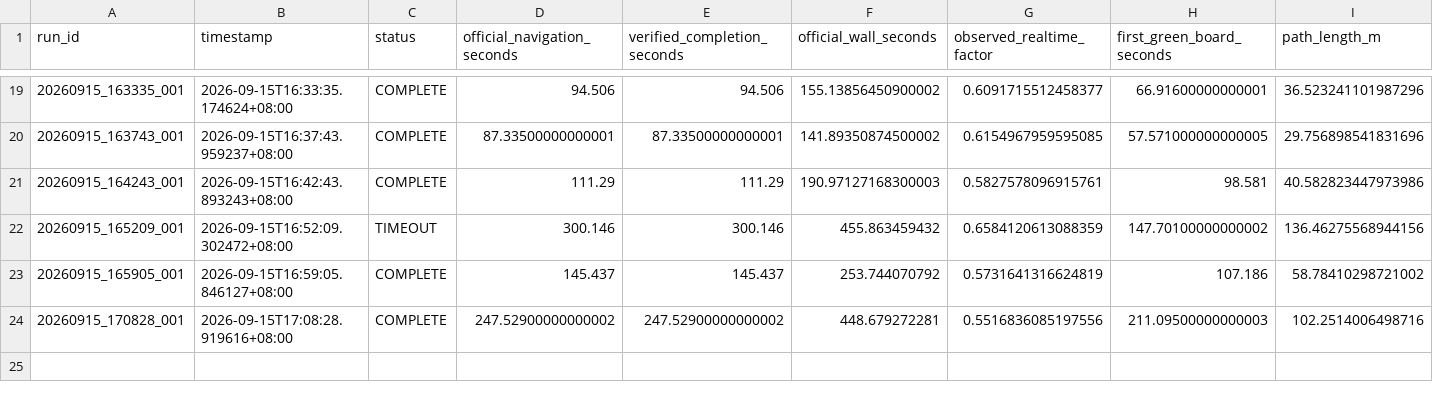
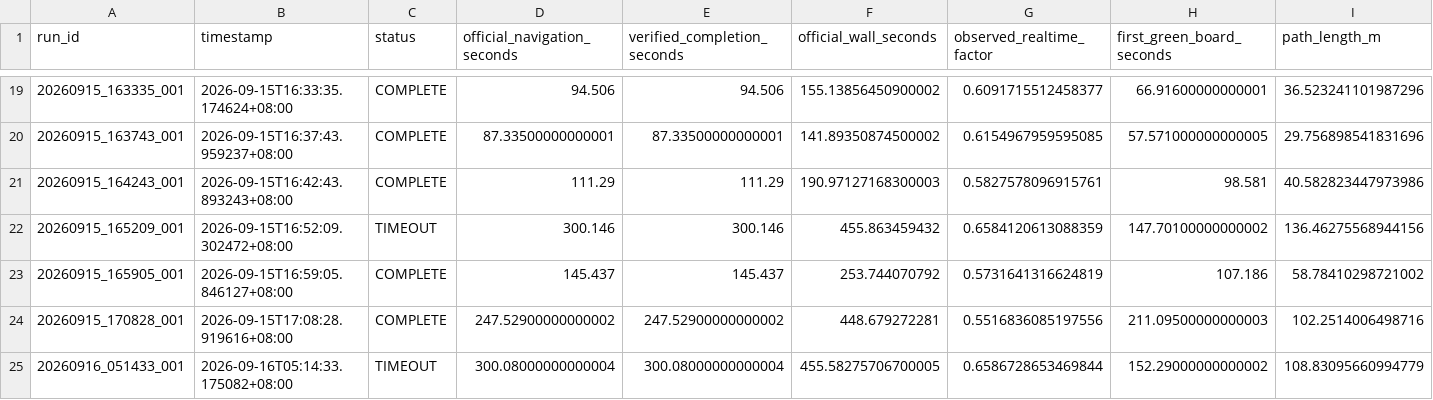
Before and after one commit to p20030920p/Sim2Real-AlgoBench, a CSV file: reports/race_summary.csv, drawn as a sheet; only a part is shown, gaps mark what is left out; rows hold the shown columns only; the diff names each change by its address in the sheet, - before the commit and + after, or states it on an @@ line.

Commit message:
All seven planners complete, and drop the superseded tools
JPS finished on a retry, so the table is back to seven completed runs - at
143.9 m driven, the greatest of the seven, which is worth noticing next to the
offline table where JPS fails to plan on the same map. The two do not plan on
the same thing: the dump converts the saved map with map_server's trinary rule,
the stack plans on the inflated global costmap, and JPS's pruning survives one
and not the other. The README says so rather than quietly dropping the row.

Final state of the clips, all checked rather than assumed: every one has both
halves live, every one has the car within 10 px of where the spawn pose predicts
in the aligned orientation, and every one recorded its RViz half on every frame.

Removed the tools the side-by-side recorder replaced: run_algorithm_comparison.sh,
assemble_algo_runs.py, record_autonomy_run.py, solve_view_alignment.py and
publish_algo_paths.py. make_planner_params.py stays - competition.launch.py
calls it to swap the global planner.

```diff
--- a/reports/race_summary.csv
+++ b/reports/race_summary.csv
+row 25: 20260916_051433_001 | 2026-09-16T05:14:33.175082+08:00 | TIMEOUT | 300.08000000000004 | 300.08000000000004 | 455.58275706700005 | 0.6586728653469844 | 152.29000000000002 | 108.83095660994779
```
Also changed, not shown: 9 other files.
